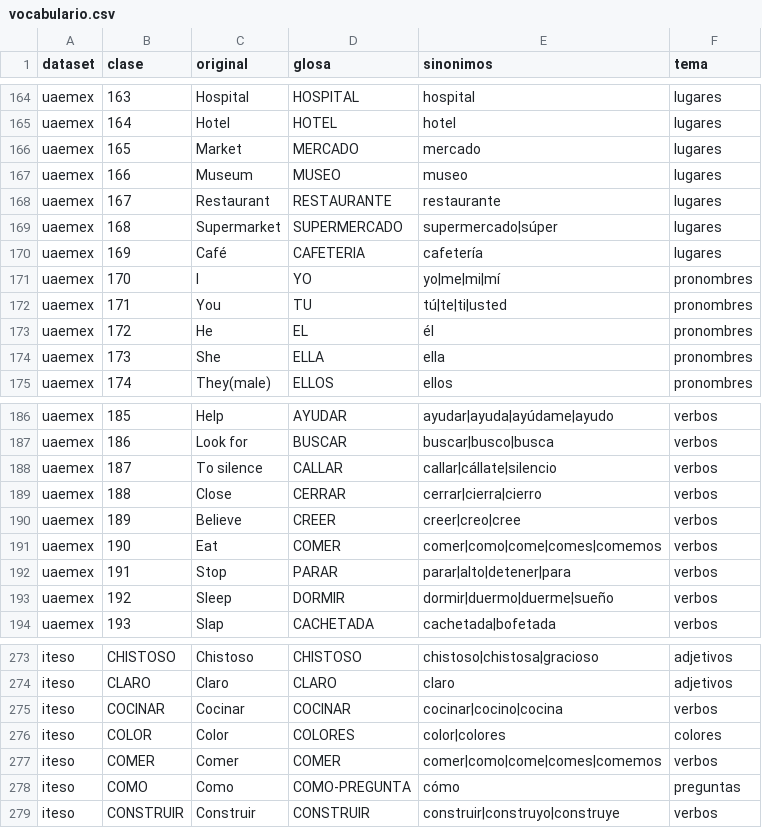
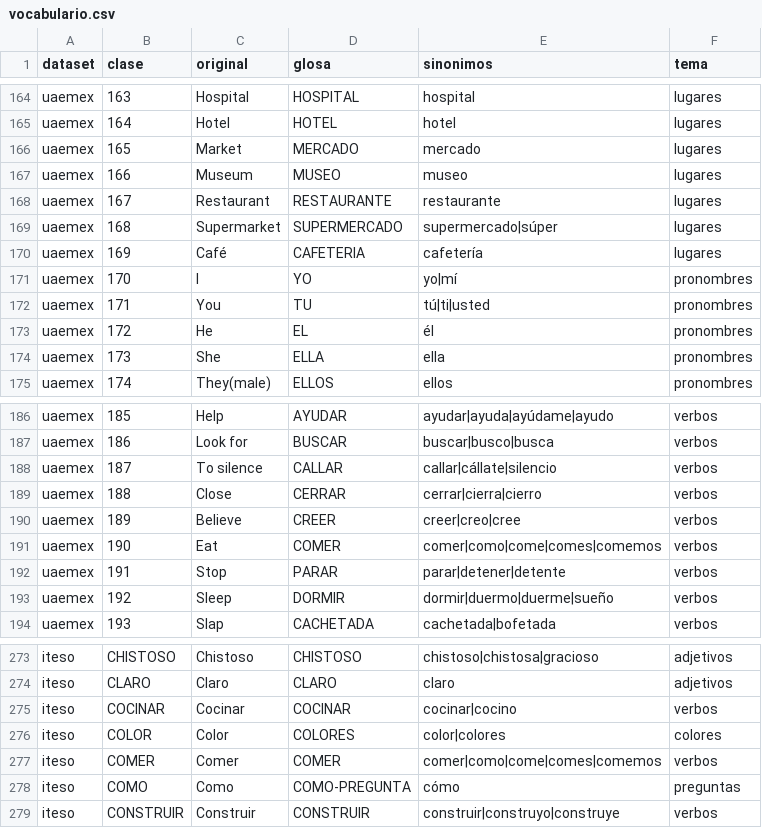
Before and after one commit to alexiscuevasheras/ia_o26_proyecto_final, a CSV file: estudiantes/lsm_manos/src/lsm/palabras/vocabulario.csv, drawn as a sheet; only a part is shown, gaps mark what is left out.

Commit message:
Del texto en español a glosas de LSM
texto_a_glosas.js busca en el vocabulario la coincidencia más larga
(hasta 4 palabras, con o sin acentos), quita artículos y preposiciones
que la LSM no usa y deletrea lo que no conoce (LL, RR, CH y Ñ como
letras propias). Se quitan sinónimos ambiguos («para», «me», «te»,
«alto», «cocina») que mandaban preposiciones a verbos.

```diff
--- a/estudiantes/lsm_manos/src/lsm/palabras/vocabulario.csv
+++ b/estudiantes/lsm_manos/src/lsm/palabras/vocabulario.csv
@@ -170,4 +170,4 @@ uaemex,168,Supermarket,SUPERMERCADO,supermercado|súper,lugares
 uaemex,169,Café,CAFETERIA,cafetería,lugares
-uaemex,170,I,YO,yo|me|mi|mí,pronombres
-uaemex,171,You,TU,tú|te|ti|usted,pronombres
+uaemex,170,I,YO,yo|mí,pronombres
+uaemex,171,You,TU,tú|ti|usted,pronombres
 uaemex,172,He,EL,él,pronombres
@@ -191,3 +191,3 @@ uaemex,189,Believe,CREER,creer|creo|cree,verbos
 uaemex,190,Eat,COMER,comer|como|come|comes|comemos,verbos
-uaemex,191,Stop,PARAR,parar|alto|detener|para,verbos
+uaemex,191,Stop,PARAR,parar|detener|detente,verbos
 uaemex,192,Sleep,DORMIR,dormir|duermo|duerme|sueño,verbos
@@ -274,3 +274,3 @@ iteso,CHISTOSO,Chistoso,CHISTOSO,chistoso|chistosa|gracioso,adjetivos
 iteso,CLARO,Claro,CLARO,claro,adjetivos
-iteso,COCINAR,Cocinar,COCINAR,cocinar|cocino|cocina,verbos
+iteso,COCINAR,Cocinar,COCINAR,cocinar|cocino,verbos
 iteso,COLOR,Color,COLORES,color|colores,colores
```
Also changed, not shown: 4 other files.
